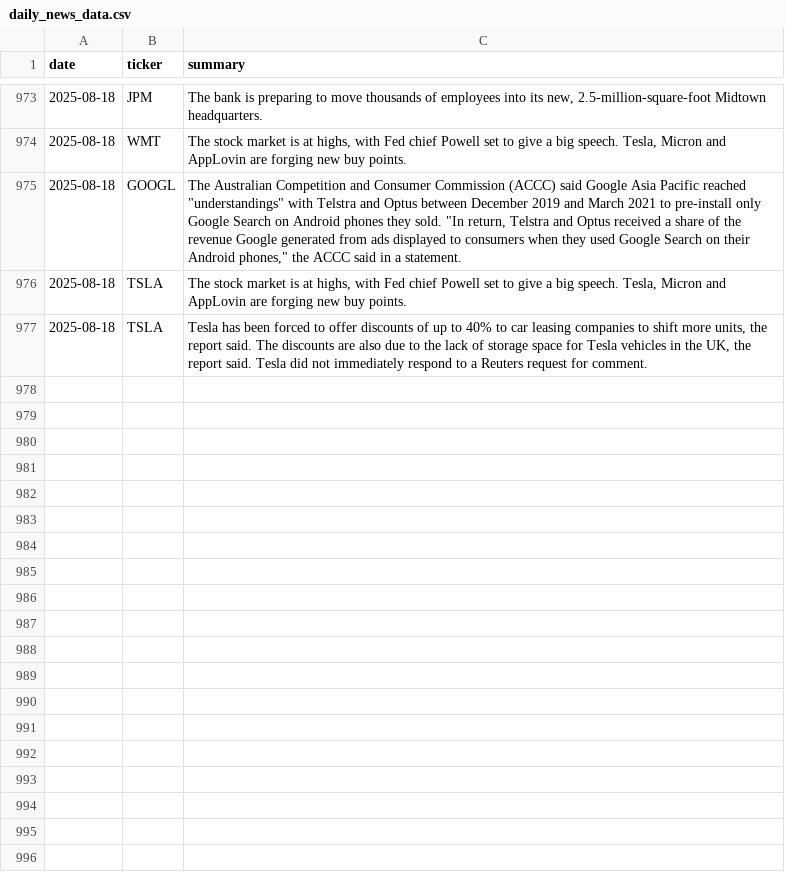
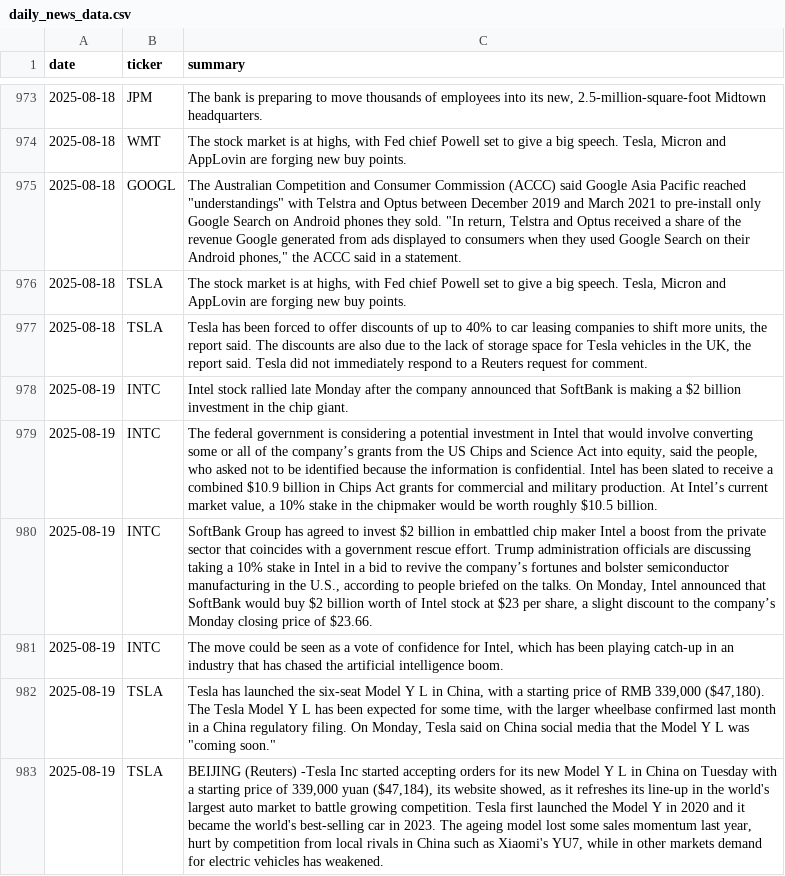
Before and after one commit to EmanFatima-ef/News_Sentiment_Analysis, a CSV file: daily_news_data.csv, drawn as a sheet; only a part is shown, gaps mark what is left out; the diff names each change by its address in the sheet, - before the commit and + after, or states it on an @@ line.

```diff
--- a/daily_news_data.csv
+++ b/daily_news_data.csv
+row 978: 2025-08-19 | INTC | Intel stock rallied late Monday after the company announced that SoftBank is making a $2 billion investment in the chip giant.
+row 979: 2025-08-19 | INTC | The federal government is considering a potential investment in Intel that would involve converting some or all of the company’s grants from the US Chips and Science Act into equity, said the people, who asked not to be identified because the information is confidential. Intel has been slated to receive a combined $10.9 billion in Chips Act grants for commercial and military production. At Intel’s current market value, a 10% stake in the chipmaker would be worth roughly $10.5 billion.
+row 980: 2025-08-19 | INTC | SoftBank Group has agreed to invest $2 billion in embattled chip maker Intel a boost from the private sector that coincides with a government rescue effort. Trump administration officials are discussing taking a 10% stake in Intel in a bid to revive the company’s fortunes and bolster semiconductor manufacturing in the U.S., according to people briefed on the talks. On Monday, Intel announced that SoftBank would buy $2 billion worth of Intel stock at $23 per share, a slight discount to the company’s Monday closing price of $23.66.
+row 981: 2025-08-19 | INTC | The move could be seen as a vote of confidence for Intel, which has been playing catch-up in an industry that has chased the artificial intelligence boom.
+row 982: 2025-08-19 | TSLA | Tesla has launched the six-seat Model Y L in China, with a starting price of RMB 339,000 ($47,180). The Tesla Model Y L has been expected for some time, with the larger wheelbase confirmed last month in a China regulatory filing. On Monday, Tesla said on China social media that the Model Y L was "coming soon."
+row 983: 2025-08-19 | TSLA | BEIJING (Reuters) -Tesla Inc started accepting orders for its new Model Y L in China on Tuesday with a starting price of 339,000 yuan ($47,184), its website showed, as it refreshes its line-up in the world's largest auto market to battle growing competition. Tesla first launched the Model Y in 2020 and it became the world's best-selling car in 2023. The ageing model lost some sales momentum last year, hurt by competition from local rivals in China such as Xiaomi's YU7, while in other markets demand for electric vehicles has weakened.
```
Also changed, not shown: daily_sentiment_counts.csv.
